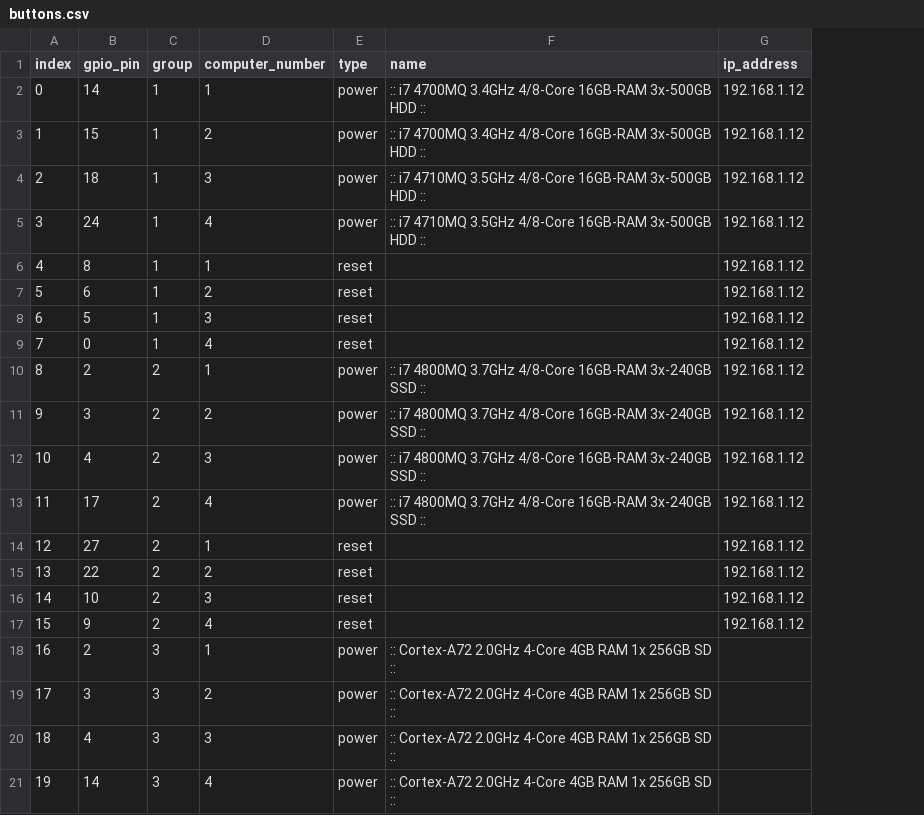
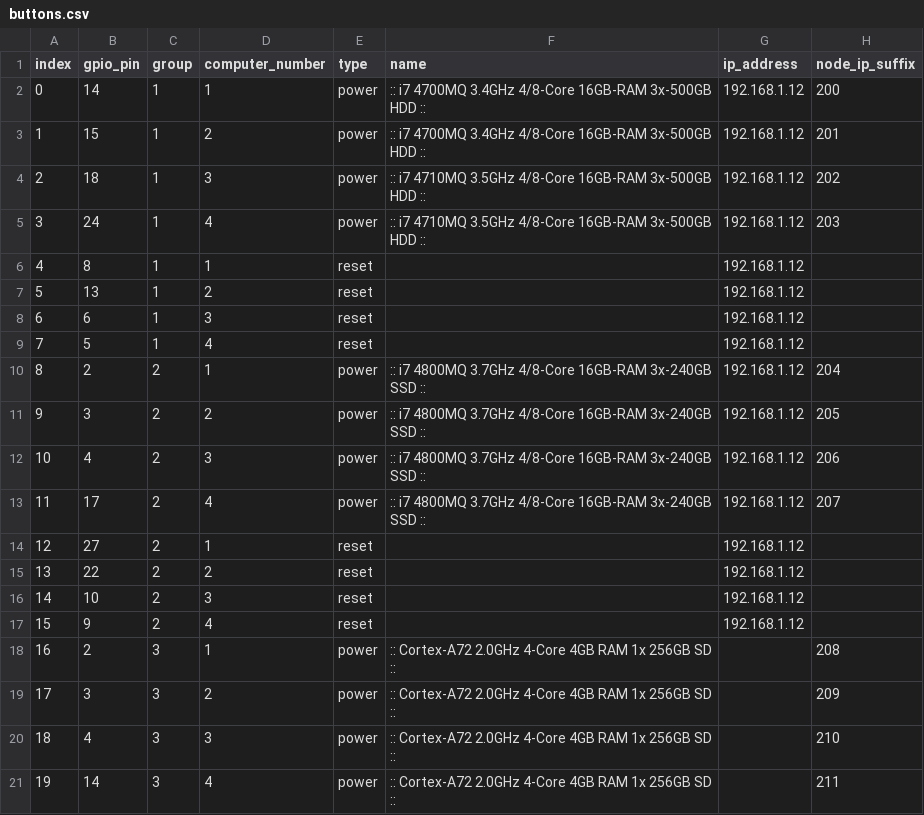
Before and after one commit to aliasmaus/rpi_lcars, a CSV file: app/data/buttons.csv, drawn as a sheet; the diff names each change by its address in the sheet, - before the commit and + after, or states it on an @@ line.

```diff
--- a/app/data/buttons.csv
+++ b/app/data/buttons.csv
+column H (node_ip_suffix), rows 2-21: 200 | 201 | 202 | 203 |  |  |  |  | 204 | 205 | 206 | 207 |  |  |  |  | 208 | 209 | 210 | 211
-B7 (gpio_pin): 6
+B7 (gpio_pin): 13
-B8 (gpio_pin): 5
+B8 (gpio_pin): 6
-B9 (gpio_pin): 0
+B9 (gpio_pin): 5
```
Also changed, not shown: 3 other files.
